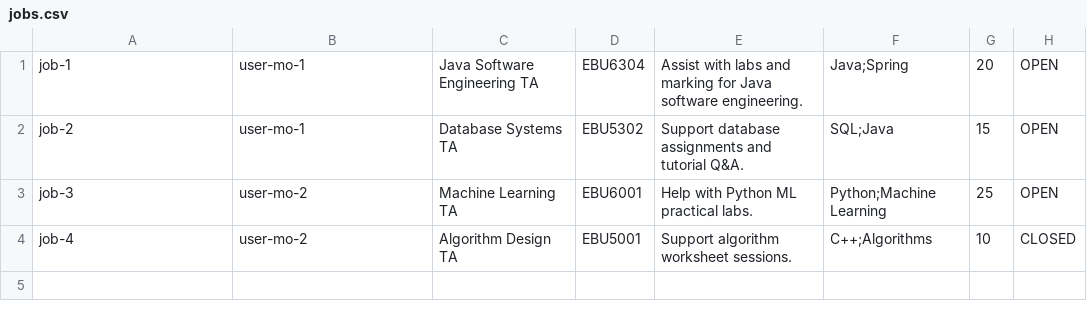
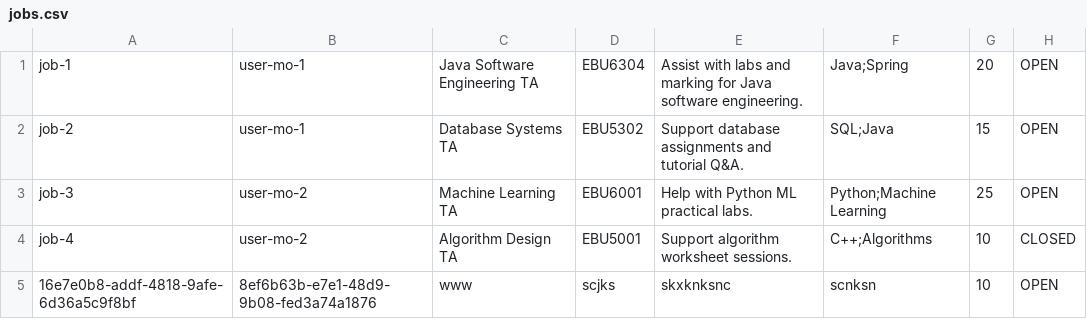
Before and after one commit to Baizhexuan/EBU6304_Group98, a CSV file: data/jobs.csv, drawn as a sheet.

```diff
--- a/data/jobs.csv
+++ b/data/jobs.csv
@@ -4 +4,2 @@ job-3,user-mo-2,Machine Learning TA,EBU6001,Help with Python ML practical labs.,
 job-4,user-mo-2,Algorithm Design TA,EBU5001,Support algorithm worksheet sessions.,C++;Algorithms,10,CLOSED
+16e7e0b8-addf-4818-9afe-6d36a5c9f8bf,8ef6b63b-e7e1-48d9-9b08-fed3a74a1876,www,scjks,skxknksnc,scnksn,10,OPEN
```
Also changed, not shown: data/profiles.csv, data/users.csv, 5 other files.
